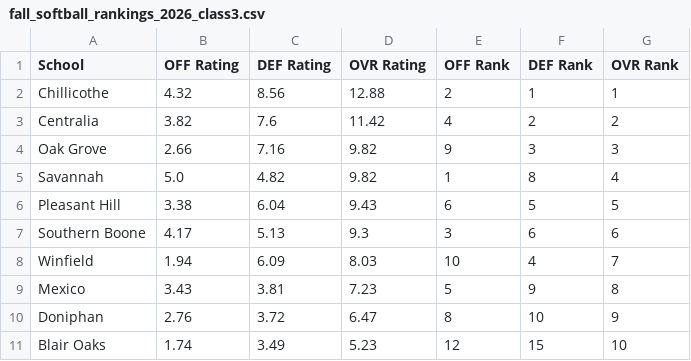
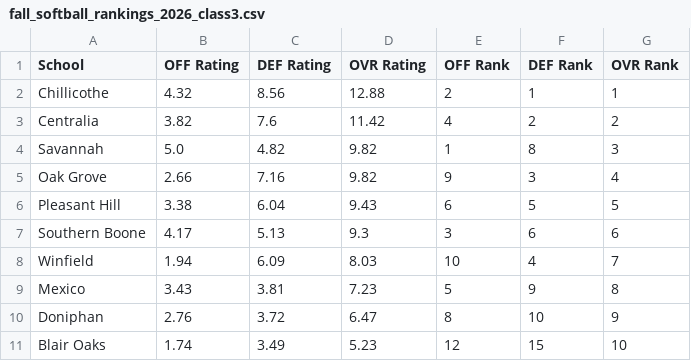
Before and after one commit to AllMOSports/Fall_Softball_Ratings_2026, a CSV file: fall_softball_rankings_2026_class3.csv, drawn as a sheet; only a part is shown.

```diff
--- a/fall_softball_rankings_2026_class3.csv
+++ b/fall_softball_rankings_2026_class3.csv
@@ -3,4 +3,4 @@ Chillicothe,4.32,8.56,12.88,2,1,1
 Centralia,3.82,7.6,11.42,4,2,2
-Oak Grove,2.66,7.16,9.82,9,3,3
-Savannah,5.0,4.82,9.82,1,8,4
+Savannah,5.0,4.82,9.82,1,8,3
+Oak Grove,2.66,7.16,9.82,9,3,4
 Pleasant Hill,3.38,6.04,9.43,6,5,5
```
Also changed, not shown: fall_softball_rankings_2026_all.csv, fall_softball_rankings_2026_class1.csv, 14 other files.
